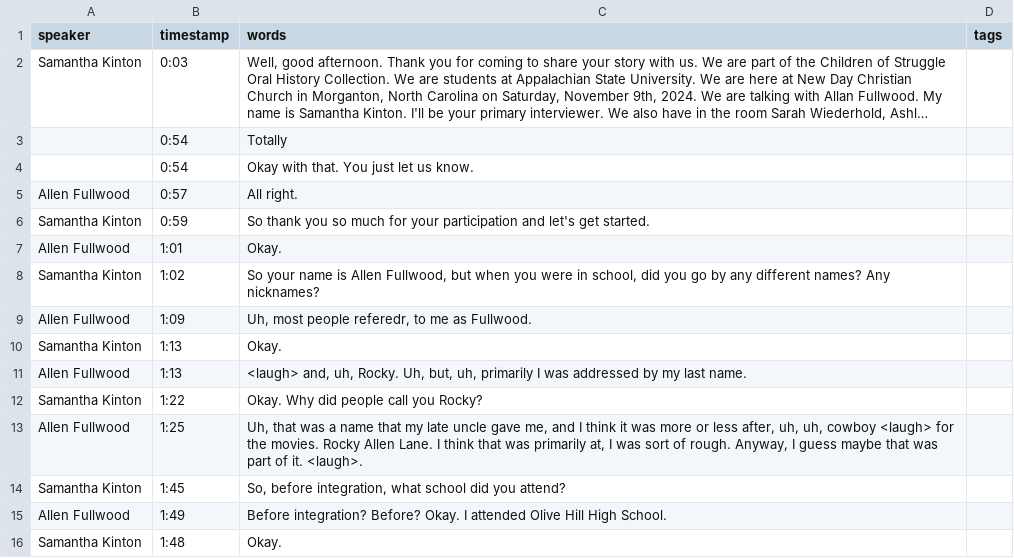
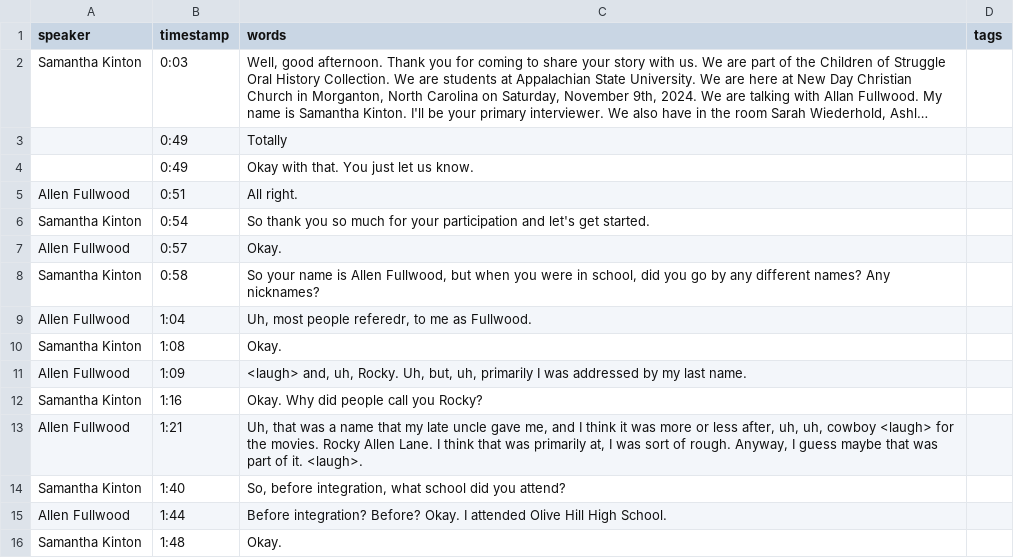
Before and after one commit to ncssmmolib/children-of-the-struggle-oral-history, a CSV file: _data/transcripts/fullwood-allen.csv, drawn as a sheet; only a part is shown; long unchanged cells end in …; the diff covers the shown part only; the diff names each change by its address in the sheet, - before the commit and + after, or states it on an @@ line.

```diff
--- a/_data/transcripts/fullwood-allen.csv
+++ b/_data/transcripts/fullwood-allen.csv
-B3:B4 (timestamp): 0:54
+B3:B4 (timestamp): 0:49
-B5 (timestamp): 0:57
+B5 (timestamp): 0:51
-B6 (timestamp): 0:59
+B6 (timestamp): 0:54
-B7 (timestamp): 1:01
+B7 (timestamp): 0:57
-B8 (timestamp): 1:02
+B8 (timestamp): 0:58
-B9 (timestamp): 1:09
+B9 (timestamp): 1:04
-B10 (timestamp): 1:13
+B10 (timestamp): 1:08
-B11 (timestamp): 1:13
+B11 (timestamp): 1:09
-B12 (timestamp): 1:22
+B12 (timestamp): 1:16
-B13 (timestamp): 1:25
+B13 (timestamp): 1:21
-B14 (timestamp): 1:45
+B14 (timestamp): 1:40
-B15 (timestamp): 1:49
+B15 (timestamp): 1:44
```
Also changed, not shown: 3 added rows, 2 removed rows and 84 edited cells elsewhere in this file, _data/transcripts/largent.csv, _data/transcripts/phifer.csv.
